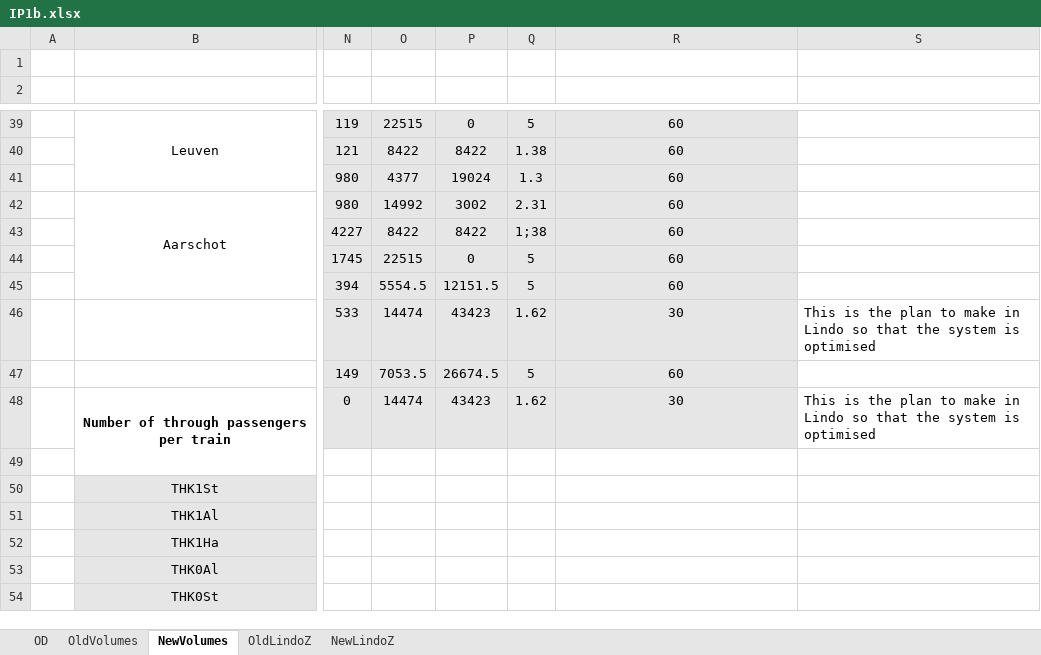
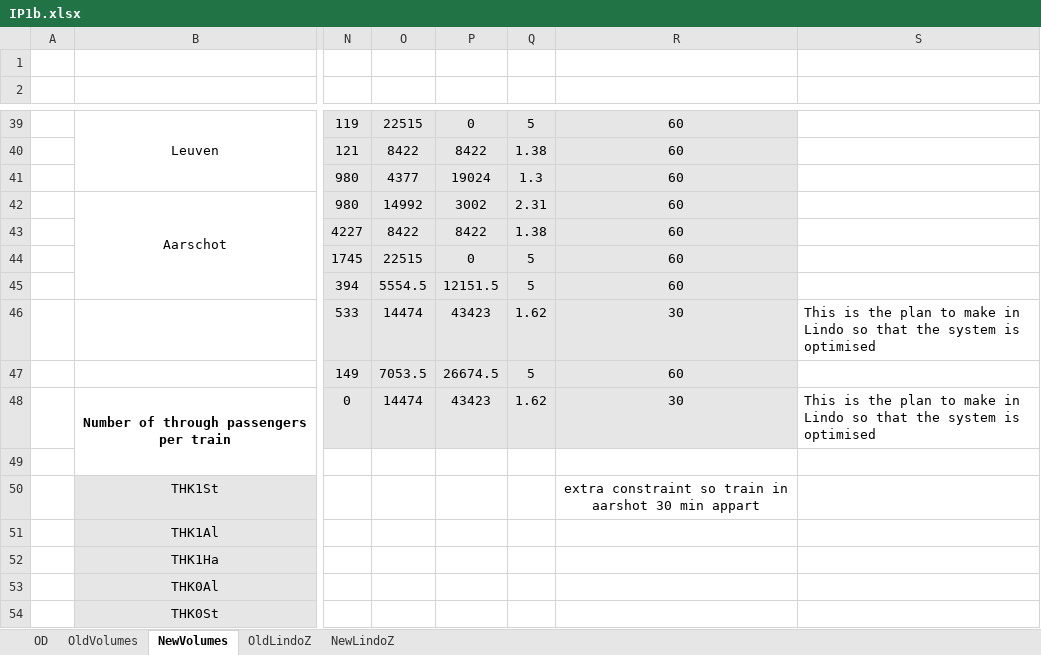
Before and after one commit to seppeV2/IP1b, an Excel workbook: excel/IP1b.xlsx, sheet NewVolumes, drawn as a sheet; only a part is shown, gaps mark what is left out; values as stored, in another font and other column widths than the file's, no borders; the diff names each change by its address in the sheet, - before the commit and + after, or states it on an @@ line.

Commit message:
extra changes

```diff
--- a/excel/IP1b.xlsx (sheet NewVolumes)
+++ b/excel/IP1b.xlsx (sheet NewVolumes)
-Q43: 1;38
+Q43: 1.38
-R50: (empty)
+R50: extra constraint so train in aarshot 30 min appart
```
Also changed, not shown: 1 other file.
